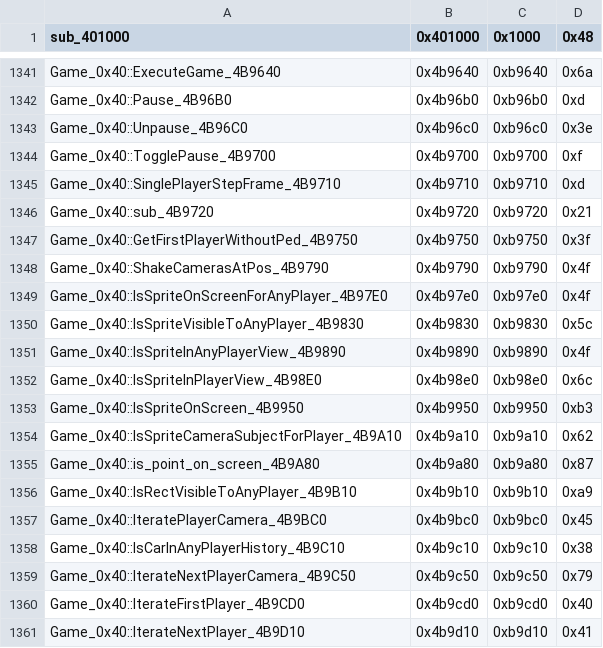
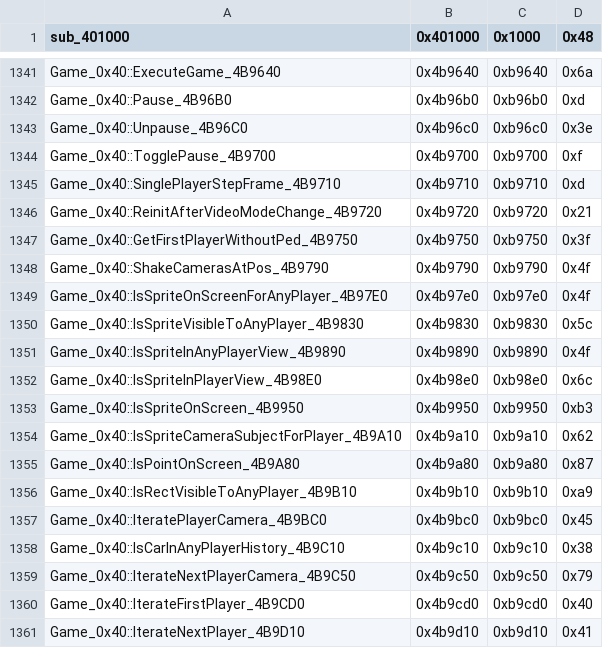
Before and after one commit to CriminalRETeam/gta2_re, a CSV file: Scripts/bin_comp/og_function_data_v105.csv, drawn as a sheet; only a part is shown, gaps mark what is left out.

```diff
--- a/Scripts/bin_comp/og_function_data_v105.csv
+++ b/Scripts/bin_comp/og_function_data_v105.csv
@@ -1345,3 +1345,3 @@ Game_0x40::TogglePause_4B9700,0x4b9700,0xb9700,0xf
 Game_0x40::SinglePlayerStepFrame_4B9710,0x4b9710,0xb9710,0xd
-Game_0x40::sub_4B9720,0x4b9720,0xb9720,0x21
+Game_0x40::ReinitAfterVideoModeChange_4B9720,0x4b9720,0xb9720,0x21
 Game_0x40::GetFirstPlayerWithoutPed_4B9750,0x4b9750,0xb9750,0x3f
@@ -1354,3 +1354,3 @@ Game_0x40::IsSpriteOnScreen_4B9950,0x4b9950,0xb9950,0xb3
 Game_0x40::IsSpriteCameraSubjectForPlayer_4B9A10,0x4b9a10,0xb9a10,0x62
-Game_0x40::is_point_on_screen_4B9A80,0x4b9a80,0xb9a80,0x87
+Game_0x40::IsPointOnScreen_4B9A80,0x4b9a80,0xb9a80,0x87
 Game_0x40::IsRectVisibleToAnyPlayer_4B9B10,0x4b9b10,0xb9b10,0xa9
```
Also changed, not shown: 25 other files.
